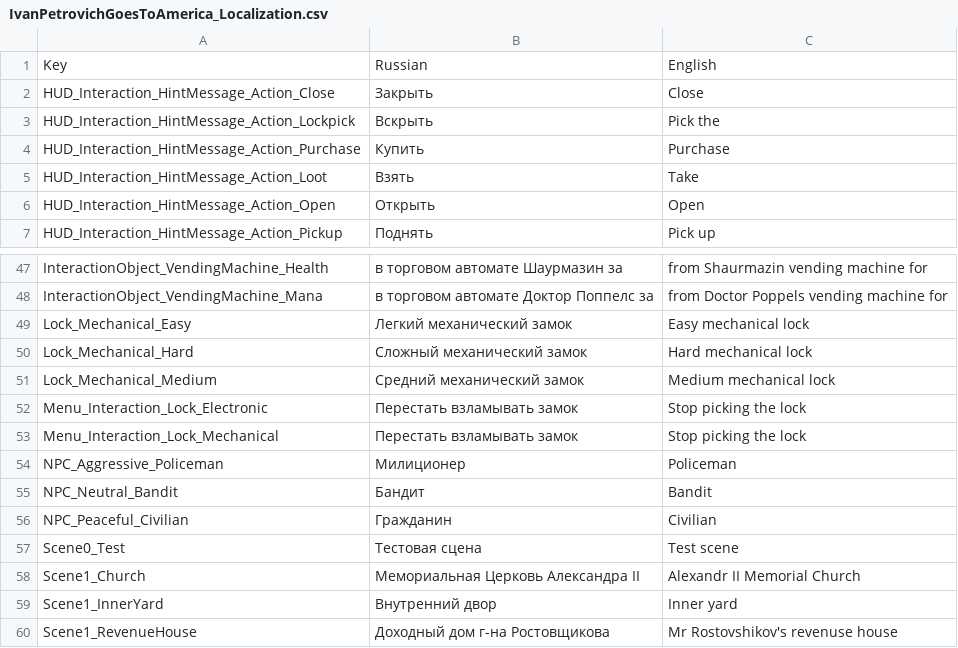
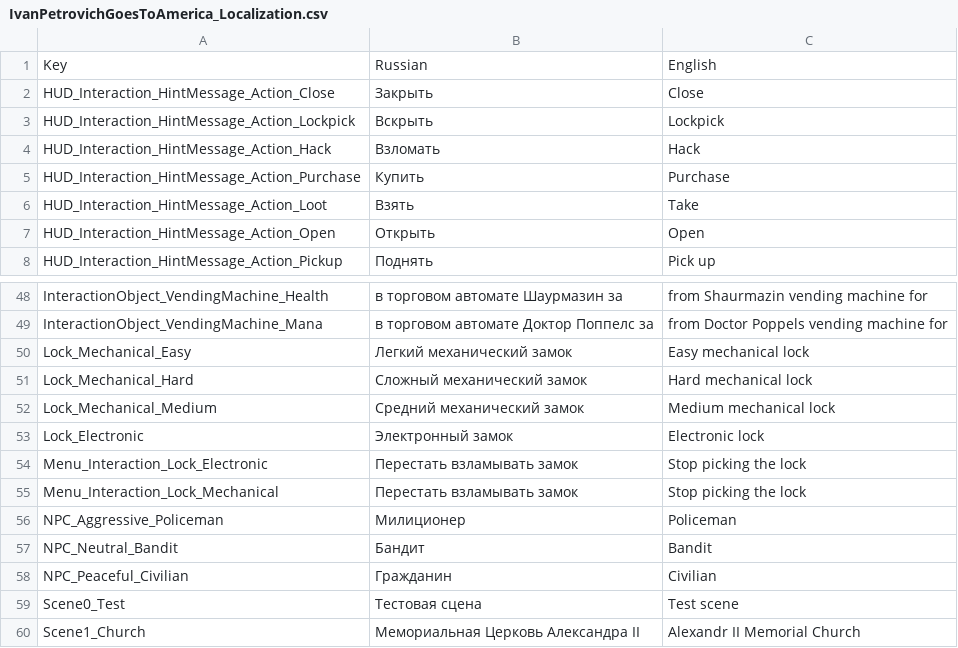
Before and after one commit to PanichMark/IvanPetrovichGoesToAmerica_Unity, a CSV file: Assets/Resources/Lozalization/IvanPetrovichGoesToAmerica_Localization.csv, drawn as a sheet; only a part is shown, gaps mark what is left out; the shorter side is filled out with more unchanged rows.

Commit message:
Finished localizing Locks and Doors

```diff
--- a/Assets/Resources/Lozalization/IvanPetrovichGoesToAmerica_Localization.csv
+++ b/Assets/Resources/Lozalization/IvanPetrovichGoesToAmerica_Localization.csv
@@ -2,3 +2,4 @@
 HUD_Interaction_HintMessage_Action_Close,Закрыть,Close
-HUD_Interaction_HintMessage_Action_Lockpick,Вскрыть,Pick the
+HUD_Interaction_HintMessage_Action_Lockpick,Вскрыть,Lockpick
+HUD_Interaction_HintMessage_Action_Hack,Взломать,Hack
 HUD_Interaction_HintMessage_Action_Purchase,Купить,Purchase
@@ -51,2 +52,3 @@ Lock_Mechanical_Hard,Сложный механический замок,Hard mec
 Lock_Mechanical_Medium,Средний механический замок,Medium mechanical lock
+Lock_Electronic,Электронный замок,Electronic lock
 Menu_Interaction_Lock_Electronic,Перестать взламывать замок,Stop picking the lock
```
Also changed, not shown: 6 other files.
